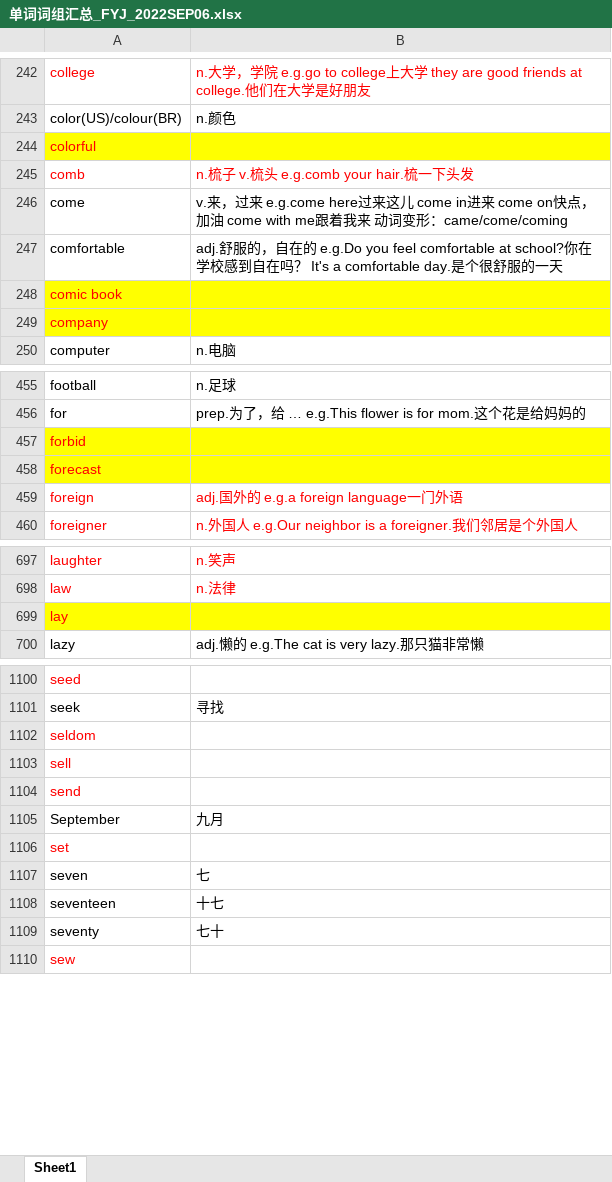
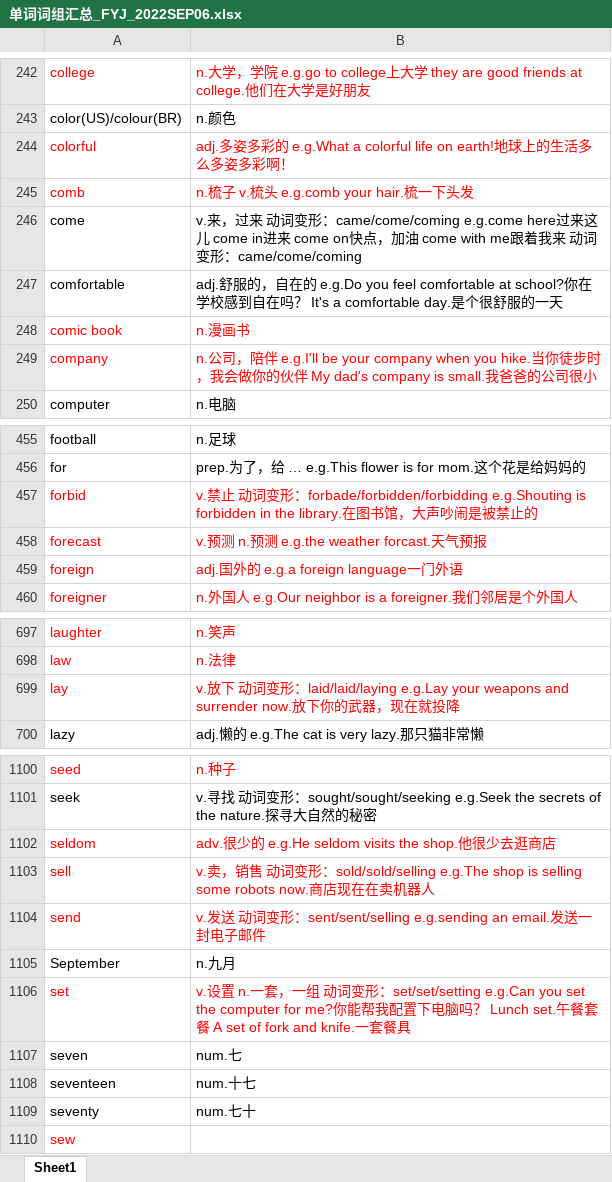
Before and after one commit to chengdujin/vocabulary_for_stanley, an Excel workbook: 单词词组汇总_FYJ_2022SEP06.xlsx, sheet Sheet1, drawn as a sheet; only a part is shown, gaps mark what is left out; values as stored, in another font and other column widths than the file's, no borders; conditional formats not drawn; the diff covers the shown part only; the diff names each change by its address in the sheet, - before the commit and + after, or states it on an @@ line.

```diff
--- a/单词词组汇总_FYJ_2022SEP06.xlsx (sheet Sheet1)
+++ b/单词词组汇总_FYJ_2022SEP06.xlsx (sheet Sheet1)
-A244:B244 fill: #FFFF00
+A244:B244 fill: none
-B244: (empty)
+B244: adj.多姿多彩的 e.g.What a colorful life on earth!地球上的生活多么多姿多彩啊！
-B246: …，过来 e.g.come here过来…
+B246: …，过来 动词变形：came/come/coming e.g.come here过来…
-A248:B249 fill: #FFFF00
+A248:B249 fill: none
-B248: (empty)
+B248: n.漫画书
-B249: (empty)
+B249: n.公司，陪伴 e.g.I'll be your company when you hike.当你徒步时，我会做你的伙伴 My dad's company is small.我爸爸的公司很小
-A457:B458 fill: #FFFF00
+A457:B458 fill: none
-B457: (empty)
+B457: v.禁止 动词变形：forbade/forbidden/forbidding e.g.Shouting is forbidden in the library.在图书馆，大声吵闹是被禁止的
-B458: (empty)
+B458: v.预测 n.预测 e.g.the weather forcast.天气预报
-A699:B699 fill: #FFFF00
+A699:B699 fill: none
-B699: (empty)
+B699: v.放下 动词变形：laid/laid/laying e.g.Lay your weapons and surrender now.放下你的武器，现在就投降
-B1100: (empty)
+B1100: n.种子
-B1101: 寻找
+B1101: v.寻找 动词变形：sought/sought/seeking e.g.Seek the secrets of the nature.探寻大自然的秘密
-B1102: (empty)
+B1102: adv.很少的 e.g.He seldom visits the shop.他很少去逛商店
-B1103: (empty)
+B1103: v.卖，销售 动词变形：sold/sold/selling e.g.The shop is selling some robots now.商店现在在卖机器人
-B1104: (empty)
+B1104: v.发送 动词变形：sent/sent/selling e.g.sending an email.发送一封电子邮件
-B1105: 九月
+B1105: n.九月
-B1106: (empty)
+B1106: v.设置 n.一套，一组 动词变形：set/set/setting e.g.Can you set the computer for me?你能帮我配置下电脑吗？ Lunch set.午餐套餐 A set of fork and knife.一套餐具
-B1107: 七
+B1107: num.七
-B1108: 十七
+B1108: num.十七
-B1109: 七十
+B1109: num.七十
```
Also changed, not shown: 39 edited cells and cell formats elsewhere in this sheet, 1 other file.
